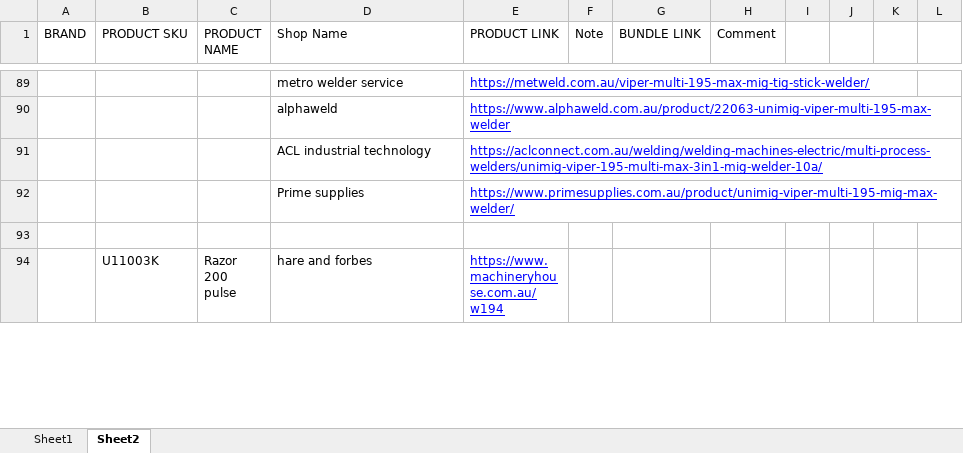
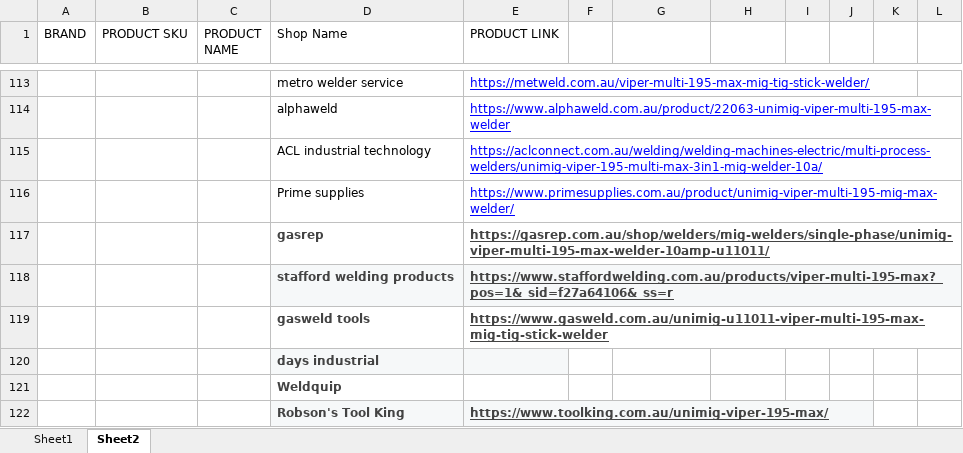
Before and after one commit to Samhith-k/scraper-electroweld, an Excel workbook: Pricing.xlsx, sheet Sheet2, drawn as a sheet; only a part is shown, gaps mark what is left out; the shorter side is filled out with more unchanged rows; values as stored, in another font and other column widths than the file's, no borders; charts and pictures and table styles not drawn; the diff covers the shown part only; the diff names each change by its address in the sheet, - before the commit and + after, or states it on an @@ line.

```diff
--- a/Pricing.xlsx (sheet Sheet2)
+++ b/Pricing.xlsx (sheet Sheet2)
-F1: Note
+F1: (empty)
-G1: BUNDLE LINK
+G1: (empty)
-H1: Comment
+H1: (empty)
+row 117:  |  |  | gasrep | https://gasrep.com.au/shop/welders/mig-welders/single-phase/unimig-viper-multi-195-max-welder-10amp-u11011/
+row 118:  |  |  | stafford welding products | https://www.staffordwelding.com.au/products/viper-multi-195-max?_pos=1&_sid=f27a64106&_ss=r
+row 119:  |  |  | gasweld tools | https://www.gasweld.com.au/unimig-u11011-viper-multi-195-max-mig-tig-stick-welder
+row 120:  |  |  | days industrial
+row 121:  |  |  | Weldquip
+row 122:  |  |  | Robson's Tool King | https://www.toolking.com.au/unimig-viper-195-max/
```
Also changed, not shown: 346 added rows, 1 removed row, 6 edited cells and cell formats elsewhere in this sheet, sheet Sheet1, charts or pictures, 36 other files.
